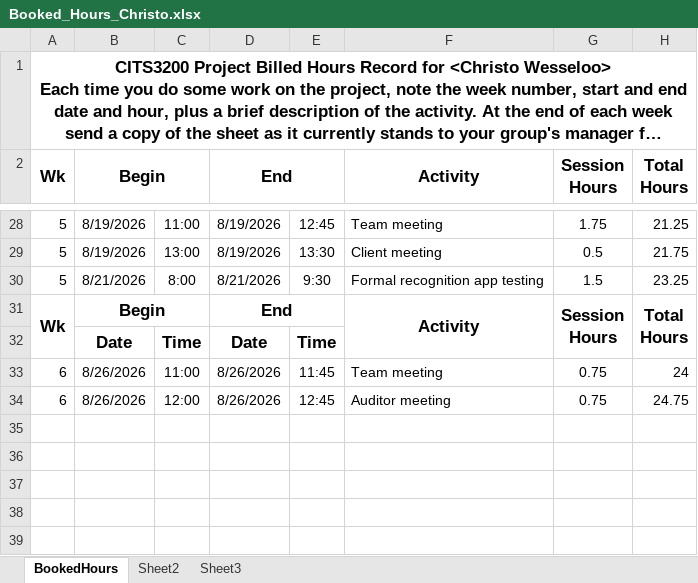
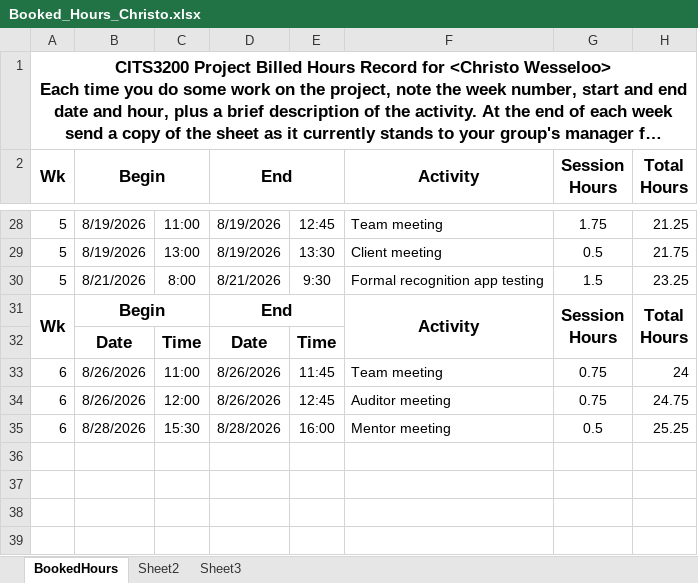
Before and after one commit to A5troGaze/CITS3200_Project, an Excel workbook: Documentation/Week 6/Booked Hours/Booked_Hours_Christo.xlsx, sheet BookedHours, drawn as a sheet; only a part is shown, gaps mark what is left out; long unchanged cells end in …; values as stored, in another font and other column widths than the file's, no borders; the diff names each change by its address in the sheet, - before the commit and + after, or states it on an @@ line.

Commit message:
Updated Booked hours

```diff
--- a/Documentation/Week 6/Booked Hours/Booked_Hours_Christo.xlsx (sheet BookedHours)
+++ b/Documentation/Week 6/Booked Hours/Booked_Hours_Christo.xlsx (sheet BookedHours)
-row 35: (empty)
+row 35: 6 | 8/28/2026 | 15:30 | 8/28/2026 | 16:00 | Mentor meeting | 0.5 | 25.25
```
Also changed, not shown: hidden cells.
